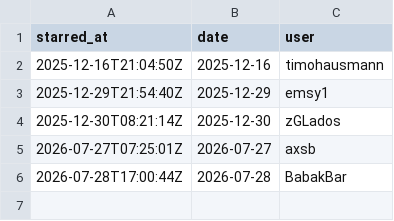
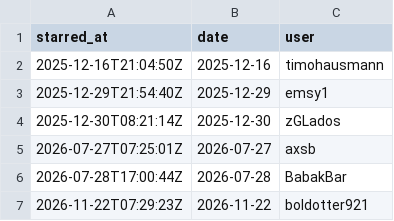
Before and after one commit to BabakBar/BoringHannover, a CSV file: data/stargazers.csv, drawn as a sheet.

```diff
--- a/data/stargazers.csv
+++ b/data/stargazers.csv
@@ -6 +6,2 @@ starred_at,date,user
 2026-07-28T17:00:44Z,2026-07-28,BabakBar
+2026-11-22T07:29:23Z,2026-11-22,boldotter921
```
Also changed, not shown: data/clones.csv, data/paths.csv, 8 other files.
